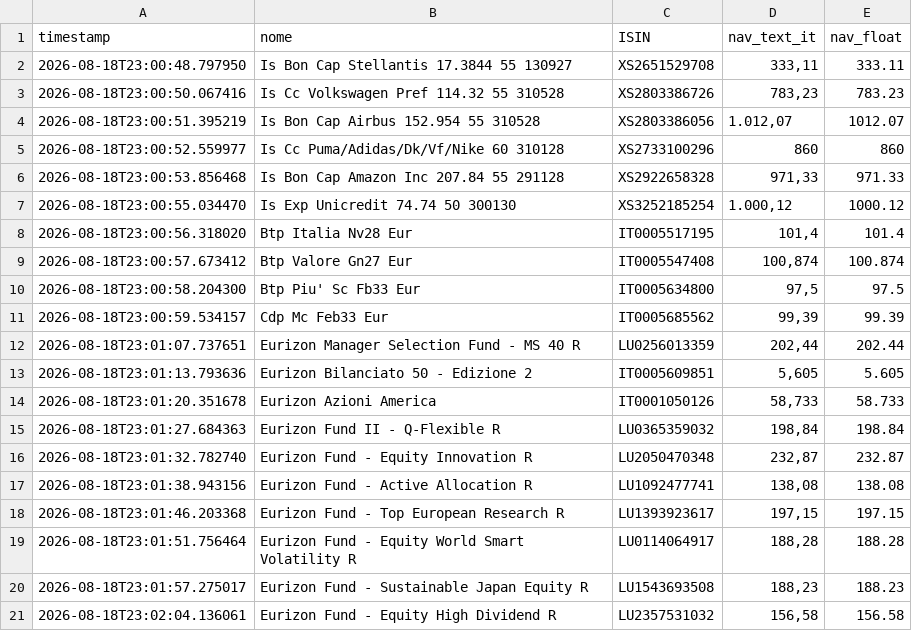
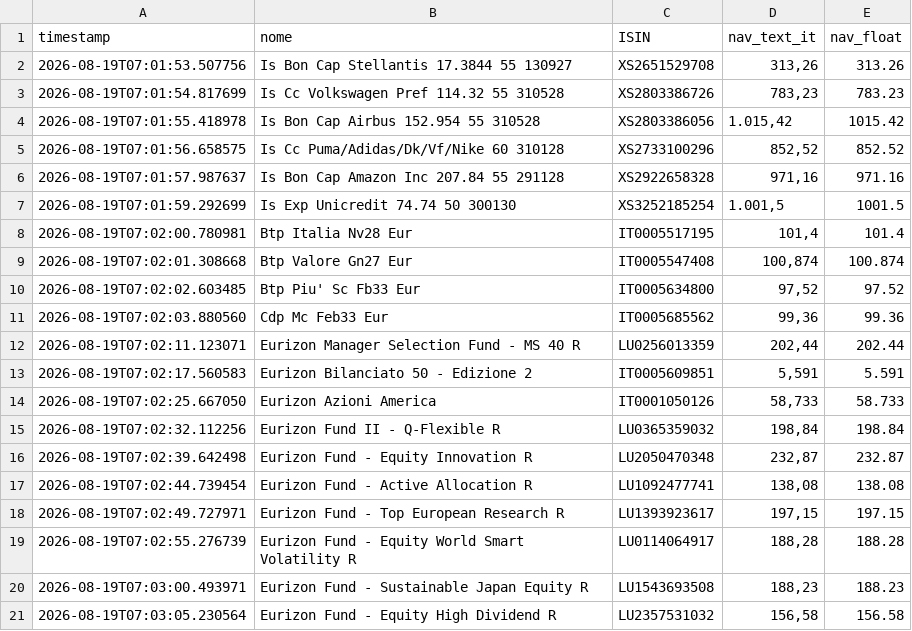
Before and after one commit to Marchino1978/portfolio, a CSV file: data/fondi_nav.csv, drawn as a sheet; only a part is shown; the diff covers the shown part only.

Commit message:
fix
[skip ci]

```diff
--- a/data/fondi_nav.csv
+++ b/data/fondi_nav.csv
@@ -1,21 +1,21 @@
 timestamp;nome;ISIN;nav_text_it;nav_float
-2026-08-18T23:00:48.797950;Is Bon Cap Stellantis 17.3844 55 130927;XS2651529708;333,11;333.11
-2026-08-18T23:00:50.067416;Is Cc Volkswagen Pref 114.32 55 310528;XS2803386726;783,23;783.23
-2026-08-18T23:00:51.395219;Is Bon Cap Airbus 152.954 55 310528;XS2803386056;1.012,07;1012.07
-2026-08-18T23:00:52.559977;Is Cc Puma/Adidas/Dk/Vf/Nike 60 310128;XS2733100296;860;860
-2026-08-18T23:00:53.856468;Is Bon Cap Amazon Inc 207.84 55 291128;XS2922658328;971,33;971.33
-2026-08-18T23:00:55.034470;Is Exp Unicredit 74.74 50 300130;XS3252185254;1.000,12;1000.12
-2026-08-18T23:00:56.318020;Btp Italia Nv28 Eur;IT0005517195;101,4;101.4
-2026-08-18T23:00:57.673412;Btp Valore Gn27 Eur;IT0005547408;100,874;100.874
-2026-08-18T23:00:58.204300;Btp Piu' Sc Fb33 Eur;IT0005634800;97,5;97.5
-2026-08-18T23:00:59.534157;Cdp Mc Feb33 Eur;IT0005685562;99,39;99.39
-2026-08-18T23:01:07.737651;Eurizon Manager Selection Fund - MS 40 R;LU0256013359;202,44;202.44
-2026-08-18T23:01:13.793636;Eurizon Bilanciato 50 - Edizione 2;IT0005609851;5,605;5.605
-2026-08-18T23:01:20.351678;Eurizon Azioni America;IT0001050126;58,733;58.733
-2026-08-18T23:01:27.684363;Eurizon Fund II - Q-Flexible R;LU0365359032;198,84;198.84
-2026-08-18T23:01:32.782740;Eurizon Fund - Equity Innovation R;LU2050470348;232,87;232.87
-2026-08-18T23:01:38.943156;Eurizon Fund - Active Allocation R;LU1092477741;138,08;138.08
-2026-08-18T23:01:46.203368;Eurizon Fund - Top European Research R;LU1393923617;197,15;197.15
-2026-08-18T23:01:51.756464;Eurizon Fund - Equity World Smart Volatility R;LU0114064917;188,28;188.28
-2026-08-18T23:01:57.275017;Eurizon Fund - Sustainable Japan Equity R;LU1543693508;188,23;188.23
-2026-08-18T23:02:04.136061;Eurizon Fund - Equity High Dividend R;LU2357531032;156,58;156.58
+2026-08-19T07:01:53.507756;Is Bon Cap Stellantis 17.3844 55 130927;XS2651529708;313,26;313.26
+2026-08-19T07:01:54.817699;Is Cc Volkswagen Pref 114.32 55 310528;XS2803386726;783,23;783.23
+2026-08-19T07:01:55.418978;Is Bon Cap Airbus 152.954 55 310528;XS2803386056;1.015,42;1015.42
+2026-08-19T07:01:56.658575;Is Cc Puma/Adidas/Dk/Vf/Nike 60 310128;XS2733100296;852,52;852.52
+2026-08-19T07:01:57.987637;Is Bon Cap Amazon Inc 207.84 55 291128;XS2922658328;971,16;971.16
+2026-08-19T07:01:59.292699;Is Exp Unicredit 74.74 50 300130;XS3252185254;1.001,5;1001.5
+2026-08-19T07:02:00.780981;Btp Italia Nv28 Eur;IT0005517195;101,4;101.4
+2026-08-19T07:02:01.308668;Btp Valore Gn27 Eur;IT0005547408;100,874;100.874
+2026-08-19T07:02:02.603485;Btp Piu' Sc Fb33 Eur;IT0005634800;97,52;97.52
+2026-08-19T07:02:03.880560;Cdp Mc Feb33 Eur;IT0005685562;99,36;99.36
+2026-08-19T07:02:11.123071;Eurizon Manager Selection Fund - MS 40 R;LU0256013359;202,44;202.44
+2026-08-19T07:02:17.560583;Eurizon Bilanciato 50 - Edizione 2;IT0005609851;5,591;5.591
+2026-08-19T07:02:25.667050;Eurizon Azioni America;IT0001050126;58,733;58.733
+2026-08-19T07:02:32.112256;Eurizon Fund II - Q-Flexible R;LU0365359032;198,84;198.84
+2026-08-19T07:02:39.642498;Eurizon Fund - Equity Innovation R;LU2050470348;232,87;232.87
+2026-08-19T07:02:44.739454;Eurizon Fund - Active Allocation R;LU1092477741;138,08;138.08
+2026-08-19T07:02:49.727971;Eurizon Fund - Top European Research R;LU1393923617;197,15;197.15
+2026-08-19T07:02:55.276739;Eurizon Fund - Equity World Smart Volatility R;LU0114064917;188,28;188.28
+2026-08-19T07:03:00.493971;Eurizon Fund - Sustainable Japan Equity R;LU1543693508;188,23;188.23
+2026-08-19T07:03:05.230564;Eurizon Fund - Equity High Dividend R;LU2357531032;156,58;156.58
```
Also changed, not shown: 33 edited cells elsewhere in this file.
